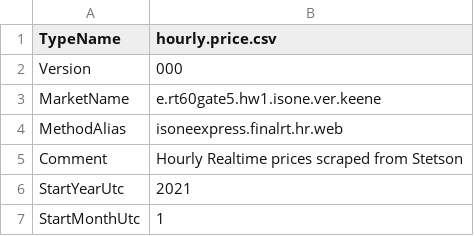
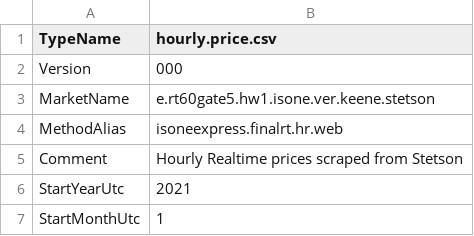
Before and after one commit to thegridelectric/gridworks-ps, a CSV file: input_data/electricity_prices/isone/eprt__hw1.isone.ver.keene.stetson__2021.csv (was input_data/electricity_prices/isone/eprt__hw1.isone.ver.keene__2021.csv), drawn as a sheet; only a part is shown.

```diff
--- a/input_data/electricity_prices/isone/eprt__hw1.isone.ver.keene__2021.csv
+++ b/input_data/electricity_prices/isone/eprt__hw1.isone.ver.keene.stetson__2021.csv
@@ -2,3 +2,3 @@
 Version, 000
-MarketName,e.rt60gate5.hw1.isone.ver.keene
+MarketName,e.rt60gate5.hw1.isone.ver.keene.stetson
 MethodAlias,isoneexpress.finalrt.hr.web
```
Also changed, not shown: input_data/electricity_prices/isone/eprt__hw1.isone.ver.keene.stetson__2020.csv, input_data/electricity_prices/isone/eprt__hw1.isone.ver.keene.stetson__2022.csv, 19 other files.
